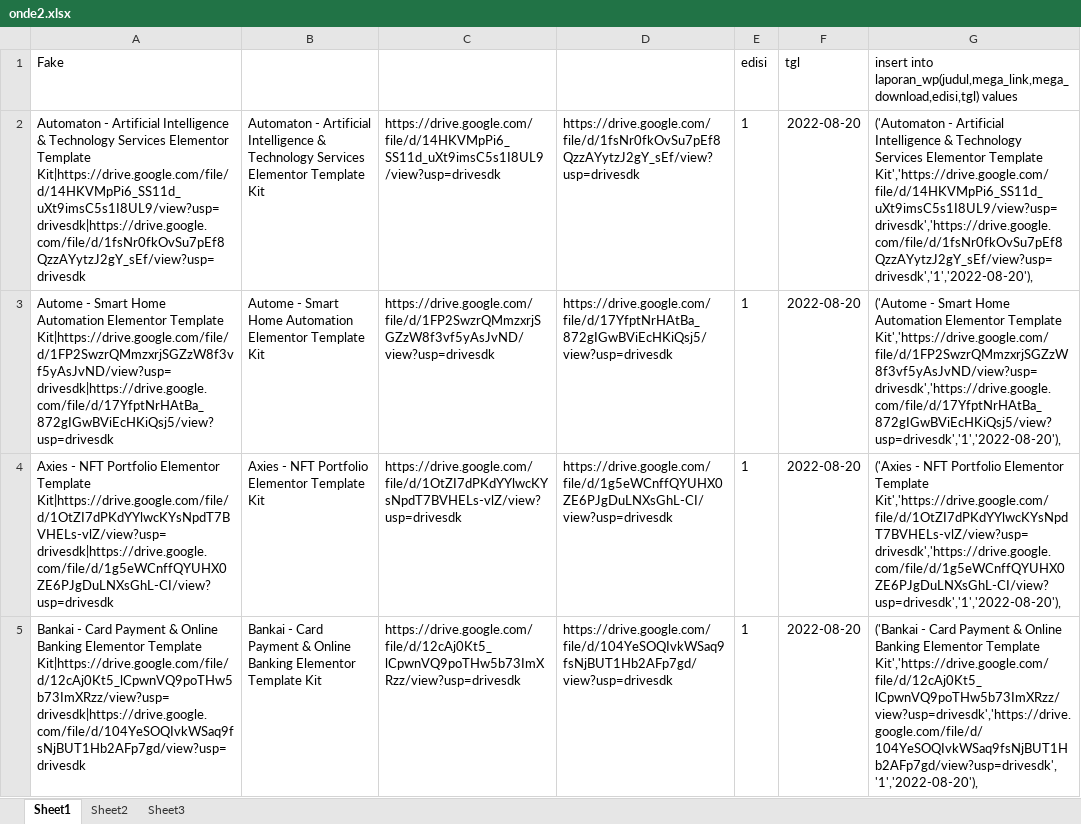
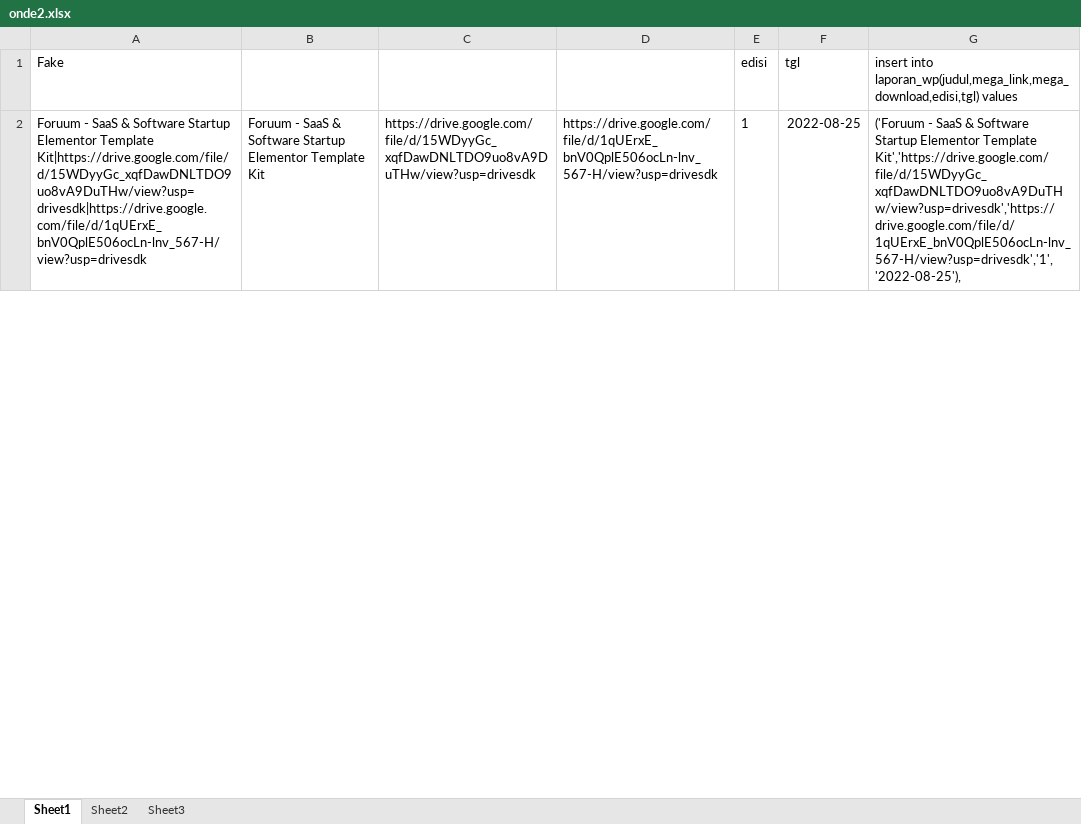
Before and after one commit to roni7032/shop, an Excel workbook: Post WP/onde2.xlsx, sheet Sheet1, drawn as a sheet; only a part is shown; values as stored, in another font and other column widths than the file's, no borders; removed rows and columns are numbered as before the commit, all else as after; the diff covers the shown part only; the diff names each change by its address in the sheet, - before the commit and + after, or states it on an @@ line.

```diff
--- a/Post WP/onde2.xlsx (sheet Sheet1)
+++ b/Post WP/onde2.xlsx (sheet Sheet1)
-row 2: Automaton - Artificial Intelligence & Technology Services Elementor Template Kit|https://drive.google.com/file/d/14HKVMpPi6_SS11d_uXt9imsC5s1I8UL9/view?usp=drivesdk|https://drive.google.com/file/d/1fsNr0fkOvSu7pEf8QzzAYytzJ2gY_sEf/view?usp=drivesdk | Automaton - Artificial Intelligence & Technology Services Elementor Template Kit | https://drive.google.com/file/d/14HKVMpPi6_SS11d_uXt9imsC5s1I8UL9/view?usp=drivesdk | https://drive.google.com/file/d/1fsNr0fkOvSu7pEf8QzzAYytzJ2gY_sEf/view?usp=drivesdk | 1 | 2022-08-20 | ('Automaton - Artificial Intelligence & Technology Services Elementor Template Kit','https://drive.google.com/file/d/14HKVMpPi6_SS11d_uXt9imsC5s1I8UL9/view?usp=drivesdk','https://drive.google.com/file/d/1fsNr0fkOvSu7pEf8QzzAYytzJ2gY_sEf/view?usp=drivesdk','1','2022-08-20'),
-A2: Autome - Smart Home Automation Elementor Template Kit|https://drive.google.com/file/d/1FP2SwzrQMmzxrjSGZzW8f3vf5yAsJvND/view?usp=drivesdk|https://drive.google.com/file/d/17YfptNrHAtBa_872gIGwBViEcHKiQsj5/view?usp=drivesdk
+A2: Foruum - SaaS & Software Startup Elementor Template Kit|https://drive.google.com/file/d/15WDyyGc_xqfDawDNLTDO9uo8vA9DuTHw/view?usp=drivesdk|https://drive.google.com/file/d/1qUErxE_bnV0QplE506ocLn-lnv_567-H/view?usp=drivesdk
-B2: Autome - Smart Home Automation Elementor Template…
+B2: Foruum - SaaS & Software Startup Elementor Template…
-C2: https://drive.google.com/file/d/1FP2SwzrQMmzxrjSGZzW8f3vf5yAsJvND/view?usp=drivesdk
+C2: https://drive.google.com/file/d/15WDyyGc_xqfDawDNLTDO9uo8vA9DuTHw/view?usp=drivesdk
-D2: https://drive.google.com/file/d/17YfptNrHAtBa_872gIGwBViEcHKiQsj5/view?usp=drivesdk
+D2: https://drive.google.com/file/d/1qUErxE_bnV0QplE506ocLn-lnv_567-H/view?usp=drivesdk
-F2: 2022-08-20
+F2: 2022-08-25
-G2: ('Autome - Smart Home Automation Elementor Template Kit','https://drive.google.com/file/d/1FP2SwzrQMmzxrjSGZzW8f3vf5yAsJvND/view?usp=drivesdk','https://drive.google.com/file/d/17YfptNrHAtBa_872gIGwBViEcHKiQsj5/view?usp=drivesdk','1','2022-08-20'),
+G2: ('Foruum - SaaS & Software Startup Elementor Template Kit','https://drive.google.com/file/d/15WDyyGc_xqfDawDNLTDO9uo8vA9DuTHw/view?usp=drivesdk','https://drive.google.com/file/d/1qUErxE_bnV0QplE506ocLn-lnv_567-H/view?usp=drivesdk','1','2022-08-25'),
-row 4: Axies - NFT Portfolio Elementor Template Kit|https://drive.google.com/file/d/1OtZI7dPKdYYlwcKYsNpdT7BVHELs-vlZ/view?usp=drivesdk|https://drive.google.com/file/d/1g5eWCnffQYUHX0ZE6PJgDuLNXsGhL-CI/view?usp=drivesdk | Axies - NFT Portfolio Elementor Template Kit | https://drive.google.com/file/d/1OtZI7dPKdYYlwcKYsNpdT7BVHELs-vlZ/view?usp=drivesdk | https://drive.google.com/file/d/1g5eWCnffQYUHX0ZE6PJgDuLNXsGhL-CI/view?usp=drivesdk | 1 | 2022-08-20 | ('Axies - NFT Portfolio Elementor Template Kit','https://drive.google.com/file/d/1OtZI7dPKdYYlwcKYsNpdT7BVHELs-vlZ/view?usp=drivesdk','https://drive.google.com/file/d/1g5eWCnffQYUHX0ZE6PJgDuLNXsGhL-CI/view?usp=drivesdk','1','2022-08-20'),
-row 5: Bankai - Card Payment & Online Banking Elementor Template Kit|https://drive.google.com/file/d/12cAj0Kt5_lCpwnVQ9poTHw5b73ImXRzz/view?usp=drivesdk|https://drive.google.com/file/d/104YeSOQIvkWSaq9fsNjBUT1Hb2AFp7gd/view?usp=drivesdk | Bankai - Card Payment & Online Banking Elementor Template Kit | https://drive.google.com/file/d/12cAj0Kt5_lCpwnVQ9poTHw5b73ImXRzz/view?usp=drivesdk | https://drive.google.com/file/d/104YeSOQIvkWSaq9fsNjBUT1Hb2AFp7gd/view?usp=drivesdk | 1 | 2022-08-20 | ('Bankai - Card Payment & Online Banking Elementor Template Kit','https://drive.google.com/file/d/12cAj0Kt5_lCpwnVQ9poTHw5b73ImXRzz/view?usp=drivesdk','https://drive.google.com/file/d/104YeSOQIvkWSaq9fsNjBUT1Hb2AFp7gd/view?usp=drivesdk','1','2022-08-20'),
```
Also changed, not shown: 21 added rows, 18 removed rows and 48 edited cells elsewhere in this sheet, Post WP/onde-onde.xlsx, 18 other files.
